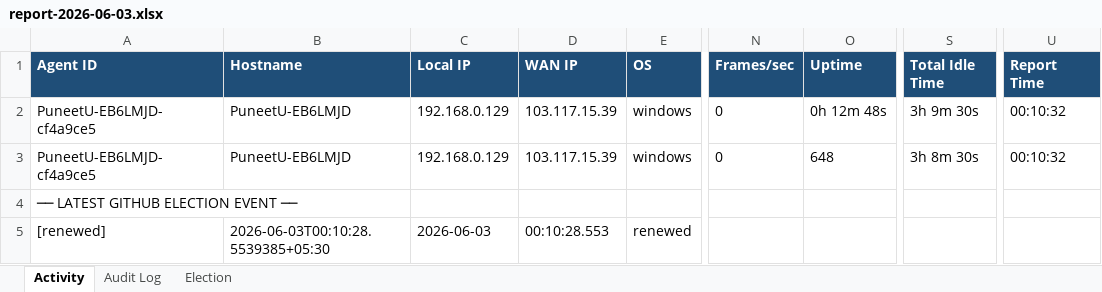
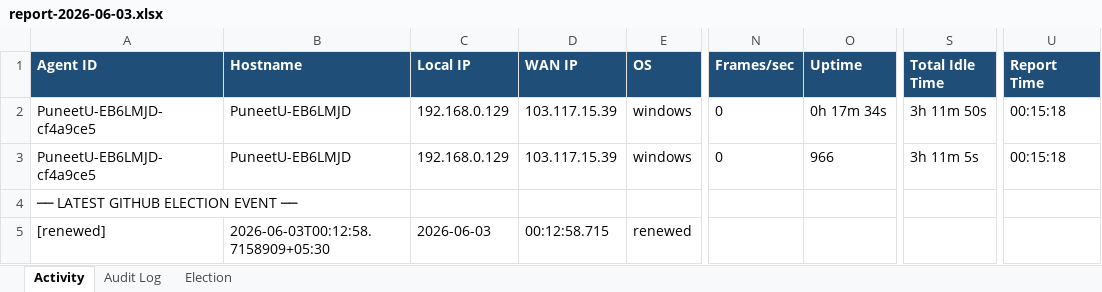
Before and after one commit to puniteswra-spec/PU, an Excel workbook: report-2026-06-03.xlsx, sheet Activity, drawn as a sheet; only a part is shown, gaps mark what is left out; values as stored, in another font and other column widths than the file's, no borders; the diff names each change by its address in the sheet, - before the commit and + after, or states it on an @@ line.

Commit message:
daily report 2026-06-03: 23 election events, 36 audit entries

```diff
--- a/report-2026-06-03.xlsx (sheet Activity)
+++ b/report-2026-06-03.xlsx (sheet Activity)
-O2 (Uptime): 0h 12m 48s
+O2 (Uptime): 0h 17m 34s
-S2 (Total Idle Time): 3h 9m 30s
+S2 (Total Idle Time): 3h 11m 50s
-U2:U3 (Report Time): 00:10:32
+U2:U3 (Report Time): 00:15:18
-O3 (Uptime): 648
+O3 (Uptime): 966
-S3 (Total Idle Time): 3h 8m 30s
+S3 (Total Idle Time): 3h 11m 5s
-B5 (Hostname): 2026-06-03T00:10:28.5539385+05:30
+B5 (Hostname): 2026-06-03T00:12:58.7158909+05:30
-D5 (WAN IP): 00:10:28.553
+D5 (WAN IP): 00:12:58.715
```
Also changed, not shown: sheet Election.
